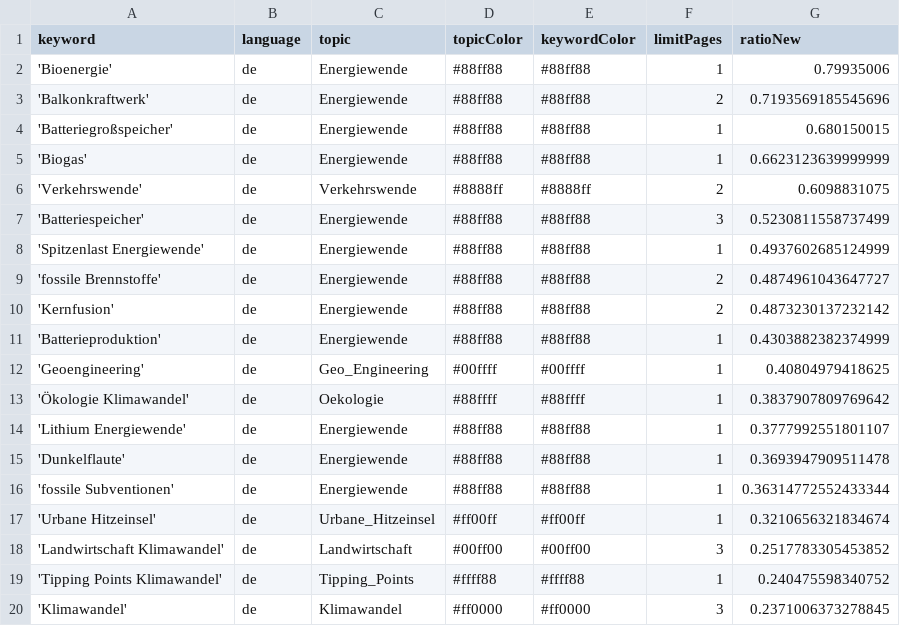
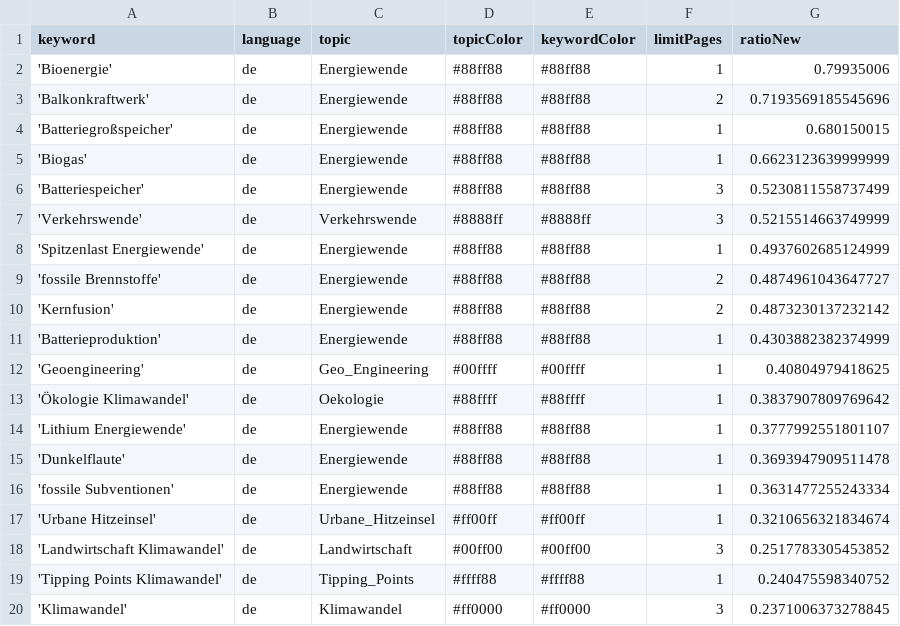
Before and after one commit to daschu83-news/energyIsComing, a CSV file: keywords.csv, drawn as a sheet; only a part is shown.

Commit message:
Commit from GitHub Actions (harvest:0.0)

```diff
--- a/keywords.csv
+++ b/keywords.csv
@@ -5,4 +5,4 @@ keyword,language,topic,topicColor,keywordColor,limitPages,ratioNew
 'Biogas',de,Energiewende,#88ff88,#88ff88,1,0.6623123639999999
-'Verkehrswende',de,Verkehrswende,#8888ff,#8888ff,2,0.6098831075
 'Batteriespeicher',de,Energiewende,#88ff88,#88ff88,3,0.5230811558737499
+'Verkehrswende',de,Verkehrswende,#8888ff,#8888ff,3,0.5215514663749999
 'Spitzenlast Energiewende',de,Energiewende,#88ff88,#88ff88,1,0.4937602685124999
@@ -15,3 +15,3 @@ keyword,language,topic,topicColor,keywordColor,limitPages,ratioNew
 'Dunkelflaute',de,Energiewende,#88ff88,#88ff88,1,0.3693947909511478
-'fossile Subventionen',de,Energiewende,#88ff88,#88ff88,1,0.36314772552433344
+'fossile Subventionen',de,Energiewende,#88ff88,#88ff88,1,0.3631477255243334
 'Urbane Hitzeinsel',de,Urbane_Hitzeinsel,#ff00ff,#ff00ff,1,0.3210656321834674
```
